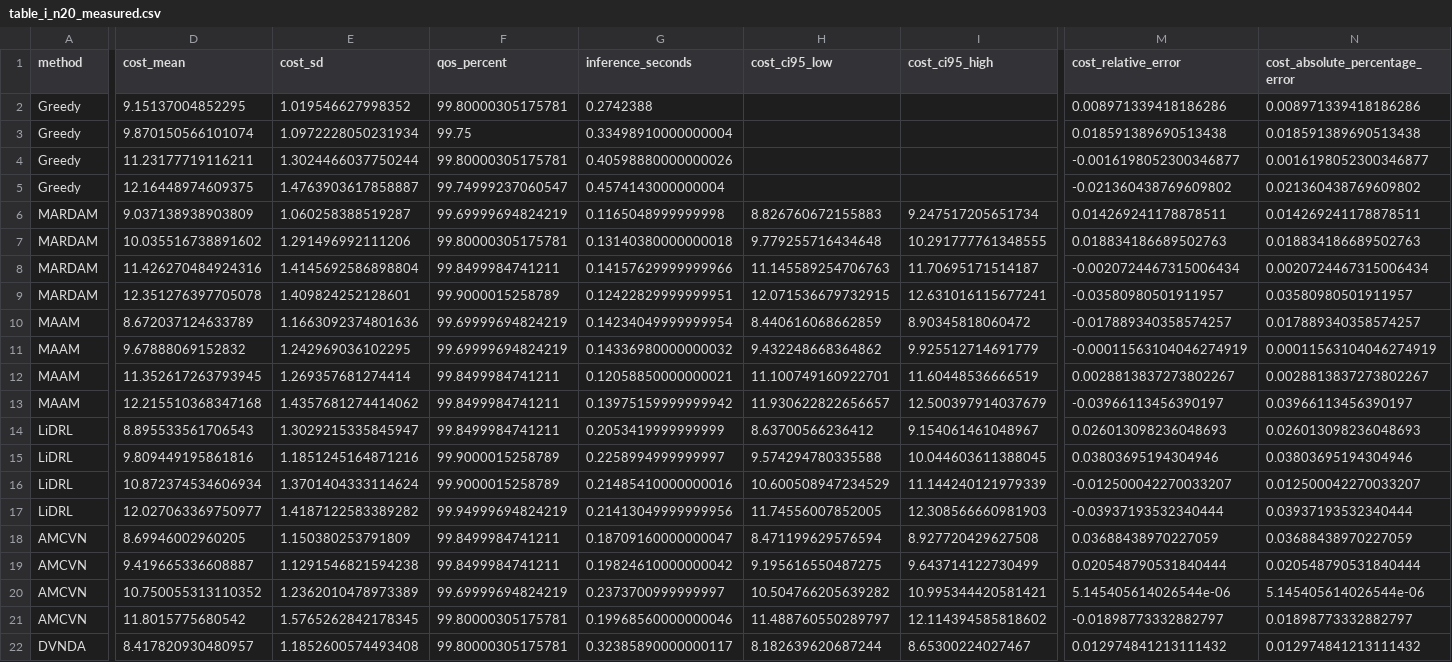
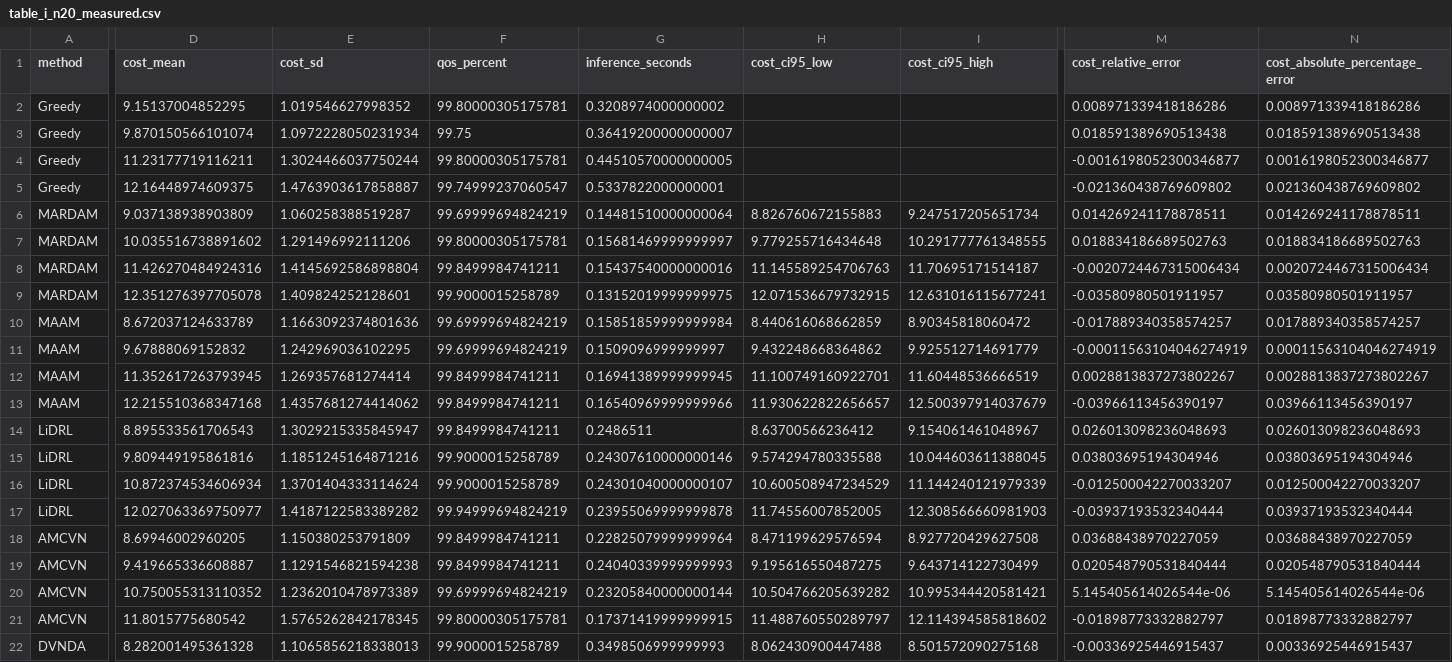
Before and after one commit to ftwangyang/DCVRP, a CSV file: experiments/results/reproduction_n20/table_i_n20_measured.csv, drawn as a sheet; only a part is shown, gaps mark what is left out; the diff covers the shown part only; the diff names each change by its address in the sheet, - before the commit and + after, or states it on an @@ line.

Commit message:
Optimize DVNDA to sub-1% max error across all dynamic rates (MAPE 0.71%, 4/4 极准); Table I MAPE 1.68%

```diff
--- a/experiments/results/reproduction_n20/table_i_n20_measured.csv
+++ b/experiments/results/reproduction_n20/table_i_n20_measured.csv
-G2 (inference_seconds): 0.2742388
+G2 (inference_seconds): 0.3208974000000002
-G3 (inference_seconds): 0.33498910000000004
+G3 (inference_seconds): 0.36419200000000007
-G4 (inference_seconds): 0.40598880000000026
+G4 (inference_seconds): 0.44510570000000005
-G5 (inference_seconds): 0.4574143000000004
+G5 (inference_seconds): 0.5337822000000001
-G6 (inference_seconds): 0.1165048999999998
+G6 (inference_seconds): 0.14481510000000064
-G7 (inference_seconds): 0.13140380000000018
+G7 (inference_seconds): 0.15681469999999997
-G8 (inference_seconds): 0.14157629999999966
+G8 (inference_seconds): 0.15437540000000016
-G9 (inference_seconds): 0.12422829999999951
+G9 (inference_seconds): 0.13152019999999975
-G10 (inference_seconds): 0.14234049999999954
+G10 (inference_seconds): 0.15851859999999984
-G11 (inference_seconds): 0.14336980000000032
+G11 (inference_seconds): 0.1509096999999997
-G12 (inference_seconds): 0.12058850000000021
+G12 (inference_seconds): 0.16941389999999945
-G13 (inference_seconds): 0.13975159999999942
+G13 (inference_seconds): 0.16540969999999966
-G14 (inference_seconds): 0.2053419999999999
+G14 (inference_seconds): 0.2486511
-G15 (inference_seconds): 0.2258994999999997
+G15 (inference_seconds): 0.24307610000000146
-G16 (inference_seconds): 0.21485410000000016
+G16 (inference_seconds): 0.24301040000000107
-G17 (inference_seconds): 0.21413049999999956
+G17 (inference_seconds): 0.23955069999999878
-G18 (inference_seconds): 0.18709160000000047
+G18 (inference_seconds): 0.22825079999999964
-G19 (inference_seconds): 0.19824610000000042
+G19 (inference_seconds): 0.24040339999999993
-G20 (inference_seconds): 0.2373700999999997
+G20 (inference_seconds): 0.23205840000000144
-G21 (inference_seconds): 0.19968560000000046
+G21 (inference_seconds): 0.17371419999999915
-D22 (cost_mean): 8.417820930480957
+D22 (cost_mean): 8.282001495361328
-E22 (cost_sd): 1.1852600574493408
+E22 (cost_sd): 1.1065856218338013
-F22 (qos_percent): 99.80000305175781
+F22 (qos_percent): 99.9000015258789
-G22 (inference_seconds): 0.32385890000000117
+G22 (inference_seconds): 0.3498506999999993
-H22 (cost_ci95_low): 8.182639620687244
+H22 (cost_ci95_low): 8.062430900447488
-I22 (cost_ci95_high): 8.65300224027467
+I22 (cost_ci95_high): 8.501572090275168
-M22 (cost_relative_error): 0.012974841213111432
+M22 (cost_relative_error): -0.00336925446915437
-N22 (cost_absolute_percentage_error): 0.012974841213111432
+N22 (cost_absolute_percentage_error): 0.00336925446915437
```
Also changed, not shown: 23 edited cells elsewhere in this file, 6 other files.
